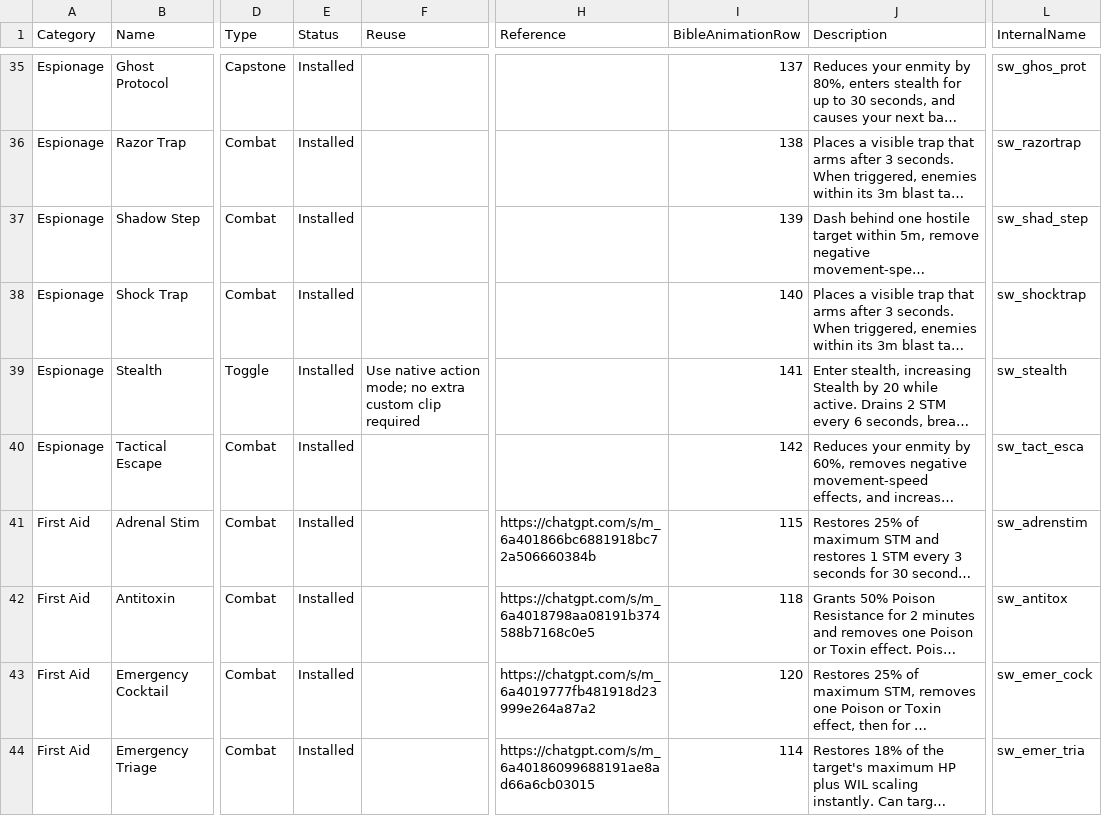
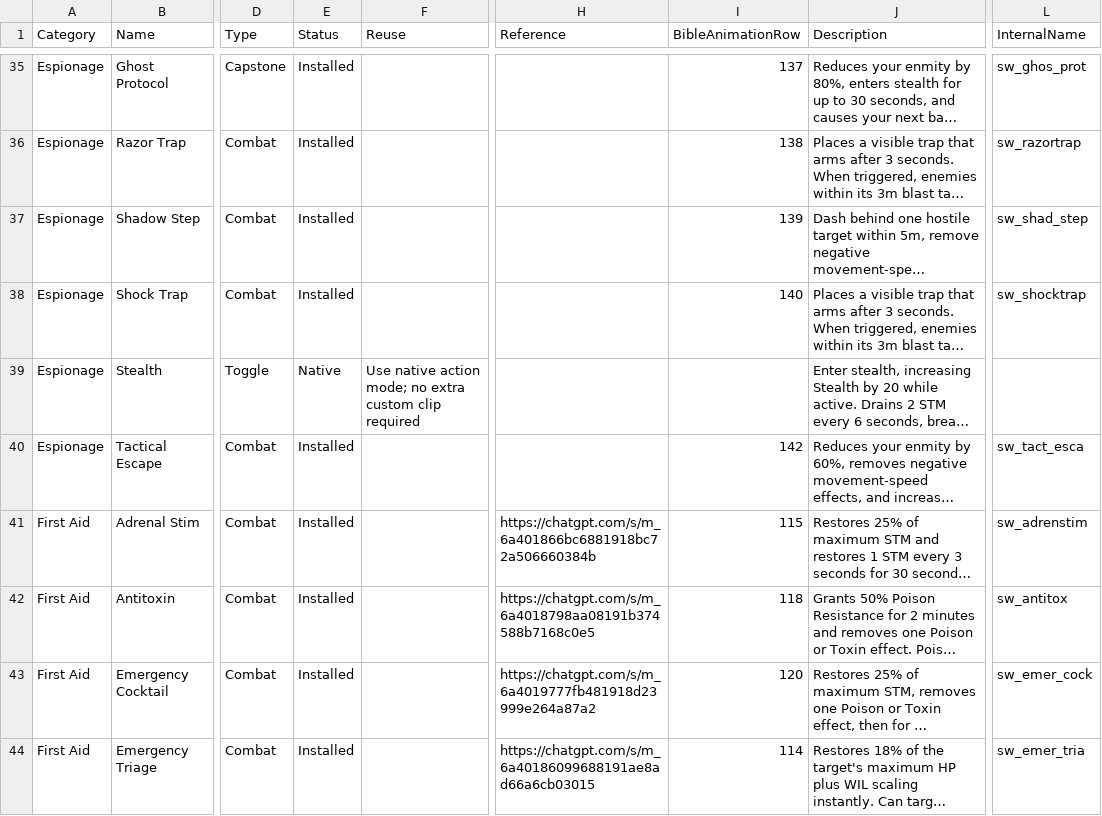
Before and after one commit to zunath/SWLOR_NWN, a CSV file: design/animations/animation-plan.csv, drawn as a sheet; only a part is shown, gaps mark what is left out; long unchanged cells end in …; the diff names each change by its address in the sheet, - before the commit and + after, or states it on an @@ line.

```diff
--- a/design/animations/animation-plan.csv
+++ b/design/animations/animation-plan.csv
-E39 (Status): Installed
+E39 (Status): Native
-I39 (BibleAnimationRow): 141
+I39 (BibleAnimationRow): (empty)
-L39 (InternalName): sw_stealth
+L39 (InternalName): (empty)
```
Also changed, not shown: 50 other files.
